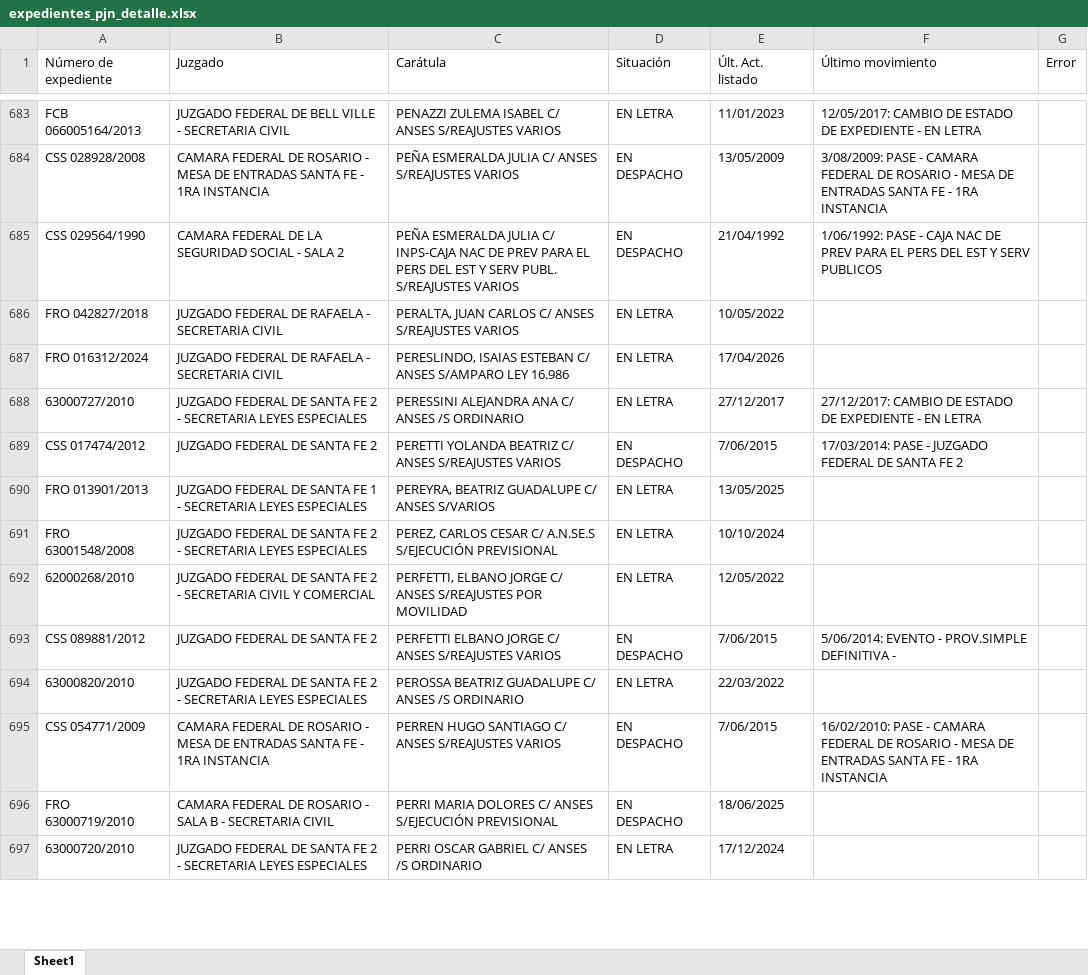
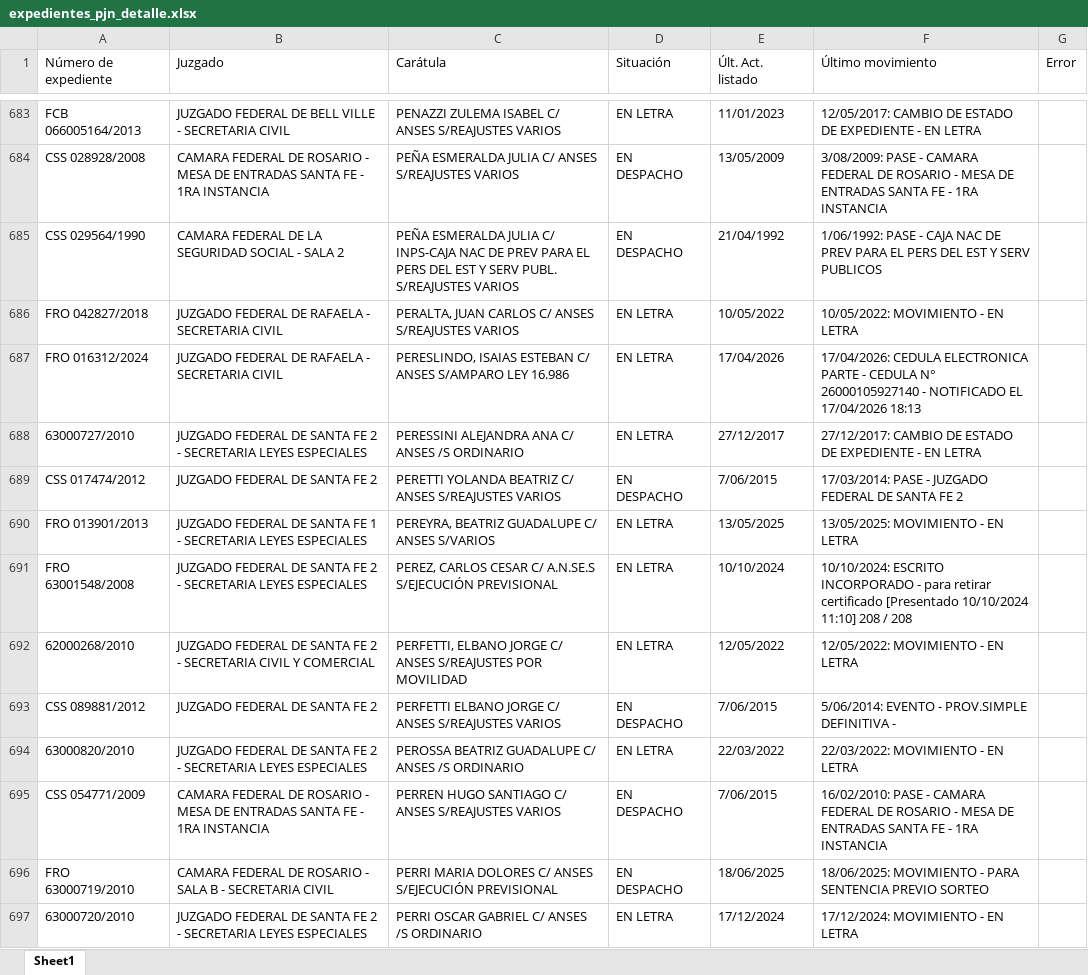
Before and after one commit to equintanafattor/scrap-mantaras, an Excel workbook: expedientes_pjn_detalle.xlsx, sheet Sheet1, drawn as a sheet; only a part is shown, gaps mark what is left out; values as stored, in another font and other column widths than the file's, no borders; the diff covers the shown part only; the diff names each change by its address in the sheet, - before the commit and + after, or states it on an @@ line.

Commit message:
se modificó main para tomar el detalle que el script anterior no lo tomaba. Faltan registros sin detalle

```diff
--- a/expedientes_pjn_detalle.xlsx (sheet Sheet1)
+++ b/expedientes_pjn_detalle.xlsx (sheet Sheet1)
-F686 (Último movimiento): (empty)
+F686 (Último movimiento): 10/05/2022: MOVIMIENTO - EN LETRA
-F687 (Último movimiento): (empty)
+F687 (Último movimiento): 17/04/2026: CEDULA ELECTRONICA PARTE - CEDULA N° 26000105927140 - NOTIFICADO EL 17/04/2026 18:13
-F690 (Último movimiento): (empty)
+F690 (Último movimiento): 13/05/2025: MOVIMIENTO - EN LETRA
-F691 (Último movimiento): (empty)
+F691 (Último movimiento): 10/10/2024: ESCRITO INCORPORADO - para retirar certificado [Presentado 10/10/2024 11:10] 208 / 208
-F692 (Último movimiento): (empty)
+F692 (Último movimiento): 12/05/2022: MOVIMIENTO - EN LETRA
-F694 (Último movimiento): (empty)
+F694 (Último movimiento): 22/03/2022: MOVIMIENTO - EN LETRA
-F696 (Último movimiento): (empty)
+F696 (Último movimiento): 18/06/2025: MOVIMIENTO - PARA SENTENCIA PREVIO SORTEO
-F697 (Último movimiento): (empty)
+F697 (Último movimiento): 17/12/2024: MOVIMIENTO - EN LETRA
```
Also changed, not shown: 255 edited cells elsewhere in this sheet, 2 other files.
